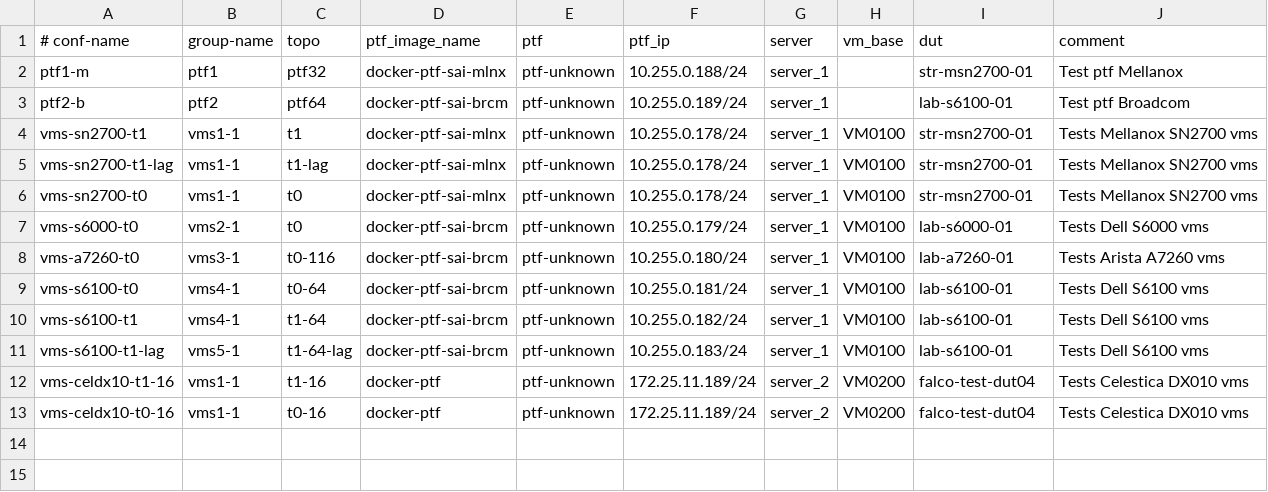
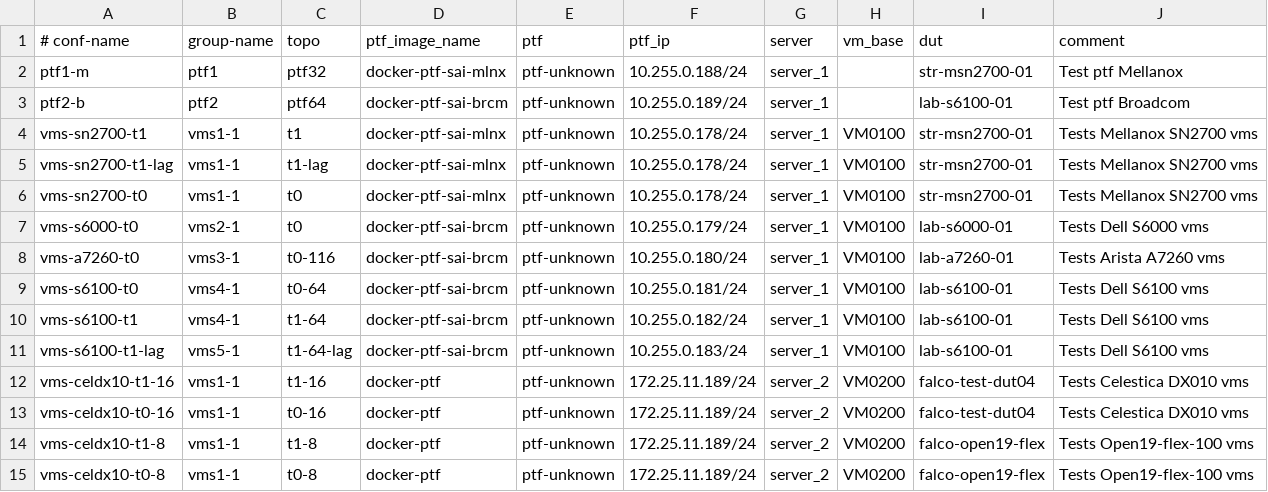
Before and after one commit to samaity/sonic-mgmt, a CSV file: ansible/testbed.csv, drawn as a sheet; the diff names each change by its address in the sheet, - before the commit and + after, or states it on an @@ line.

Commit message:
T0 and T1 topo for 8 links (open19 Setup)
Signed-off-by: Sangita Maity<samaity@linkedin.com>

    RB=1699172
    G=lnos-reviewers
    R=pchaudhary,pmao,rmolina,samaity,sfardeen,zxu
    A=pchaudhary

```diff
--- a/ansible/testbed.csv
+++ b/ansible/testbed.csv
+row 14: vms-celdx10-t1-8 | vms1-1 | t1-8 | docker-ptf | ptf-unknown | 172.25.11.189/24 | server_2 | VM0200 | falco-open19-flex | Tests Open19-flex-100 vms
+row 15: vms-celdx10-t0-8 | vms1-1 | t0-8 | docker-ptf | ptf-unknown | 172.25.11.189/24 | server_2 | VM0200 | falco-open19-flex | Tests Open19-flex-100 vms
```
Also changed, not shown: 12 other files.
